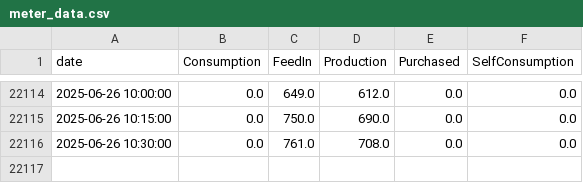
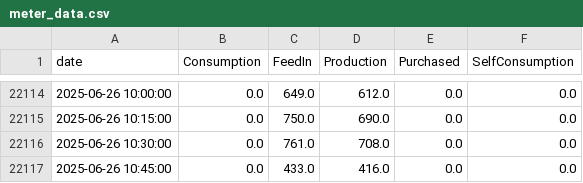
Before and after one commit to allison-dzubak/solar-energy-dashboard, a CSV file: meter_data.csv, drawn as a sheet; only a part is shown, gaps mark what is left out.

Commit message:
Updated meter data and html plots

```diff
--- a/meter_data.csv
+++ b/meter_data.csv
@@ -22116 +22116,2 @@ date,Consumption,FeedIn,Production,Purchased,SelfConsumption
 2025-06-26 10:30:00,0.0,761.0,708.0,0.0,0.0
+2025-06-26 10:45:00,0.0,433.0,416.0,0.0,0.0
```
Also changed, not shown: 2 other files.
